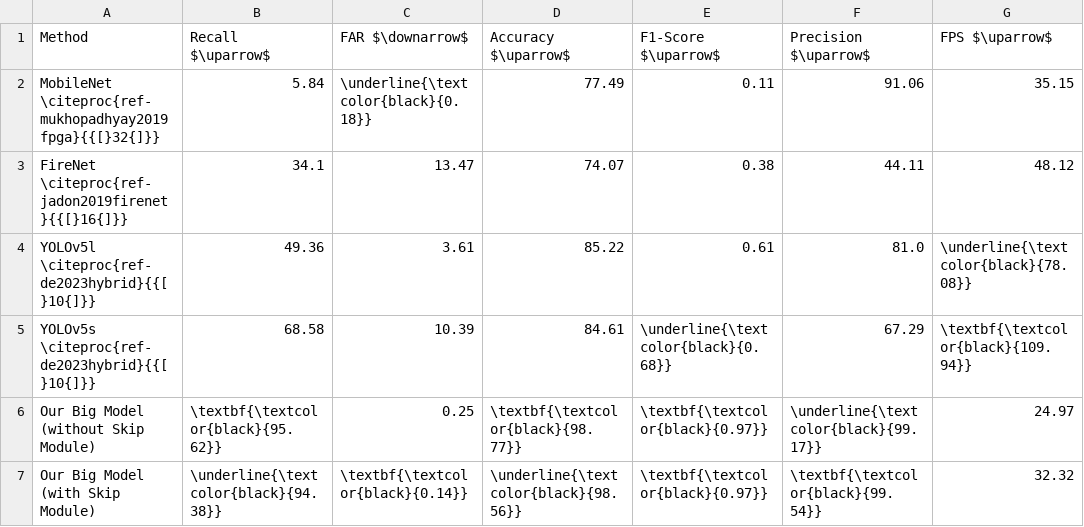
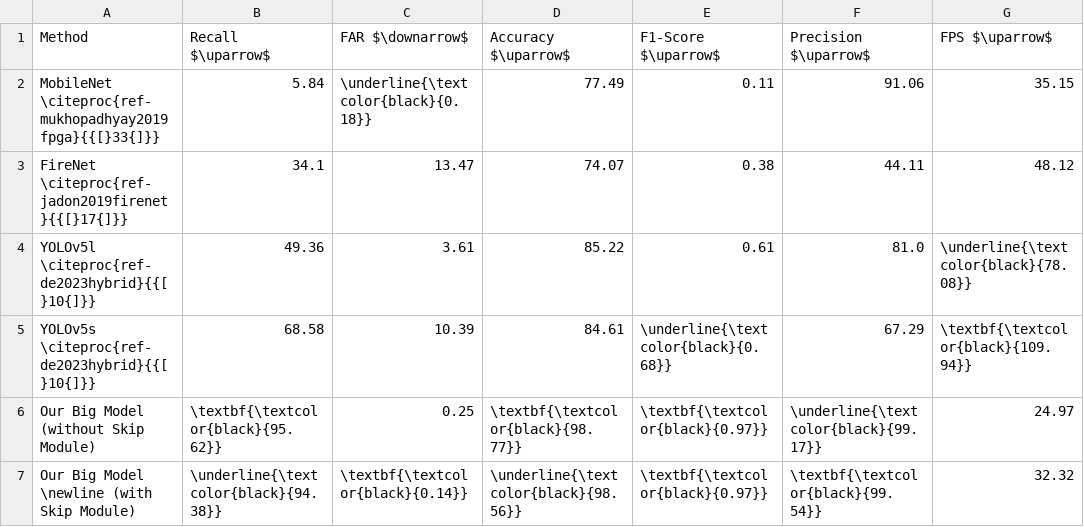
Before and after one commit to hahv/paper2_main, a CSV file: paper/out/zpaper2_standalone/4.table/tb_perf_per_frame.csv, drawn as a sheet; only a part is shown; the diff names each change by its address in the sheet, - before the commit and + after, or states it on an @@ line.

```diff
--- a/paper/out/zpaper2_standalone/4.table/tb_perf_per_frame.csv
+++ b/paper/out/zpaper2_standalone/4.table/tb_perf_per_frame.csv
-A2 (Method): MobileNet \citeproc{ref-mukhopadhyay2019fpga}{{[}32{]}}
+A2 (Method): MobileNet \citeproc{ref-mukhopadhyay2019fpga}{{[}33{]}}
-A3 (Method): FireNet \citeproc{ref-jadon2019firenet}{{[}16{]}}
+A3 (Method): FireNet \citeproc{ref-jadon2019firenet}{{[}17{]}}
-A7 (Method): Our Big Model (with Skip Module)
+A7 (Method): Our Big Model \newline (with Skip Module)
```
Also changed, not shown: paper/4.table/out/opt_selected_rp__per_frame_accMotionDet.csv, paper/4.table/out/opt_selected_rp__per_frame_accMotionDet_Eager.csv, 31 other files.
